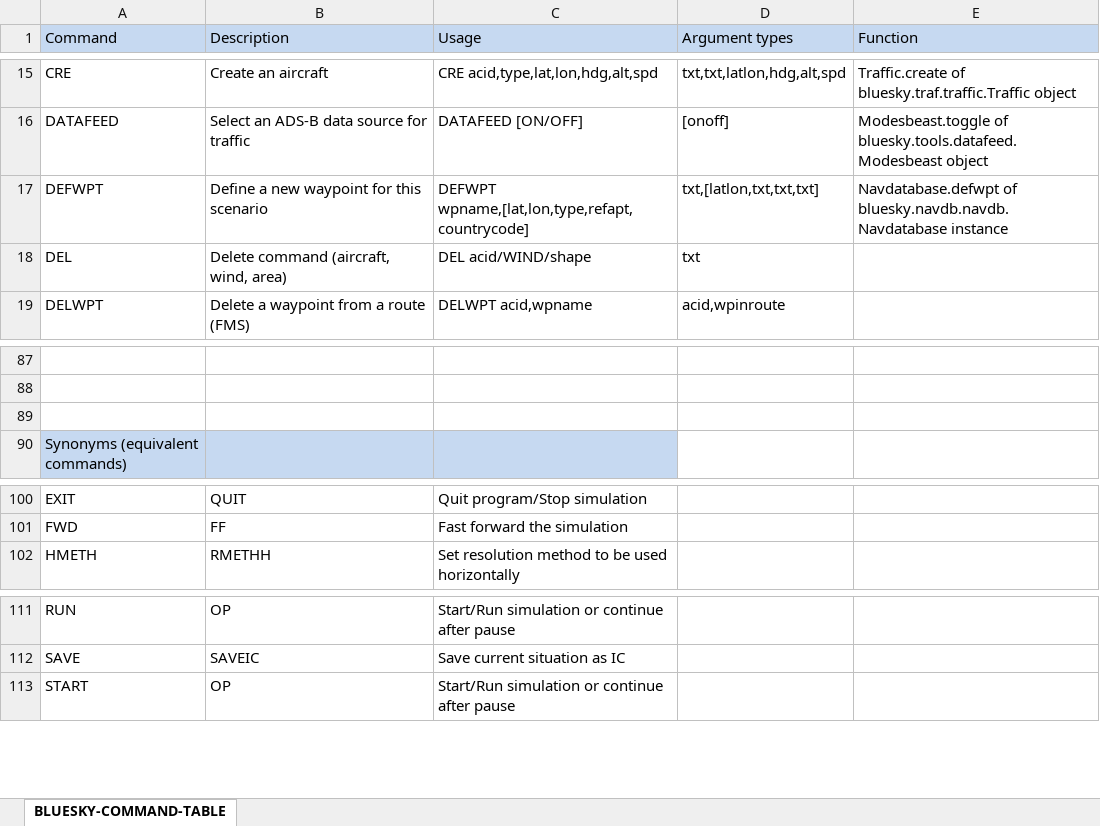
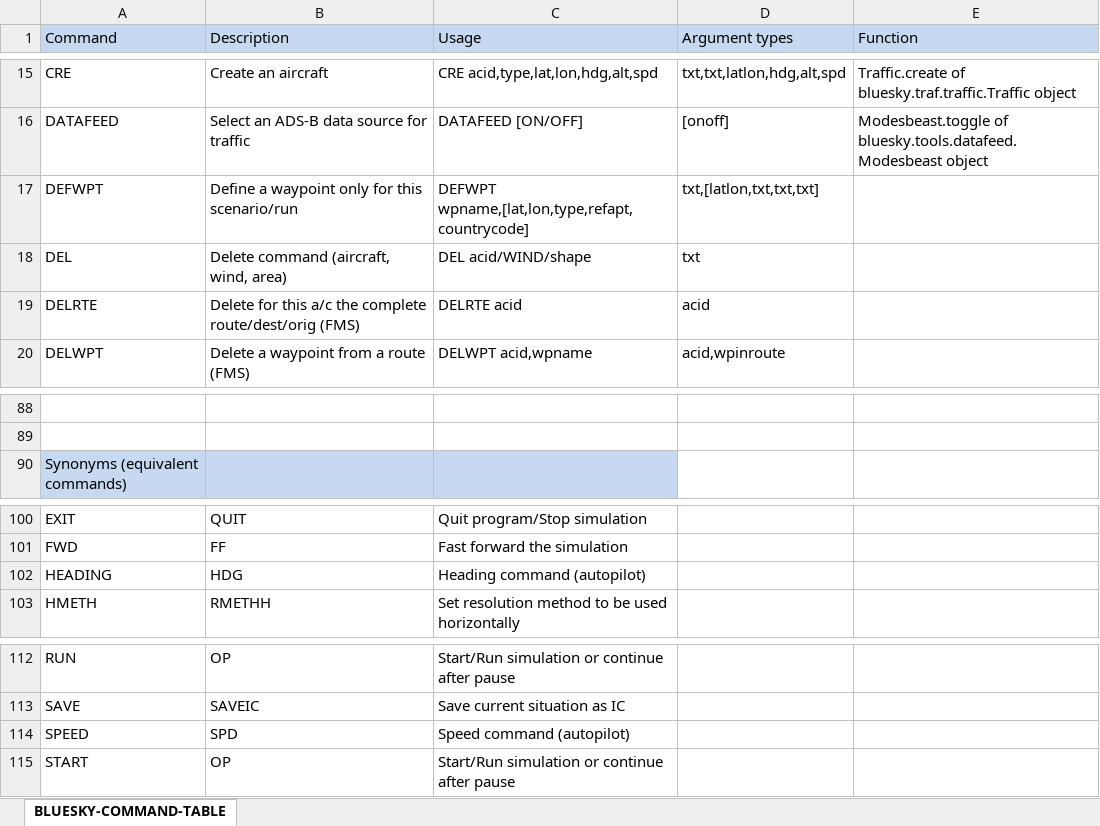
Before and after one commit to TUDelft-CNS-ATM/bluesky, an Excel workbook: docs/BLUESKY-COMMAND-TABLE.xlsx, sheet BLUESKY-COMMAND-TABLE, drawn as a sheet; only a part is shown, gaps mark what is left out; values as stored, in another font and other column widths than the file's, no borders; removed rows and columns are numbered as before the commit, all else as after; the diff names each change by its address in the sheet, - before the commit and + after, or states it on an @@ line.

Commit message:
New DELRTE command, DELRTE KL204 now deletes entire route incl dest and orig Synonyms also used in radarclick Docs updated

```diff
--- a/docs/BLUESKY-COMMAND-TABLE.xlsx (sheet BLUESKY-COMMAND-TABLE)
+++ b/docs/BLUESKY-COMMAND-TABLE.xlsx (sheet BLUESKY-COMMAND-TABLE)
-B17 (Description): Define a new waypoint for this scenario
+B17 (Description): Define a waypoint only for this scenario/run
-E17 (Function): Navdatabase.defwpt of bluesky.navdb.navdb.Navdatabase instance
+E17 (Function): (empty)
+row 19: DELRTE | Delete for this a/c the complete route/dest/orig (FMS) | DELRTE acid | acid
-row 89: (empty)
+row 102: HEADING | HDG | Heading command (autopilot)
+row 114: SPEED | SPD | Speed command (autopilot)
```
Also changed, not shown: 7 other files.
